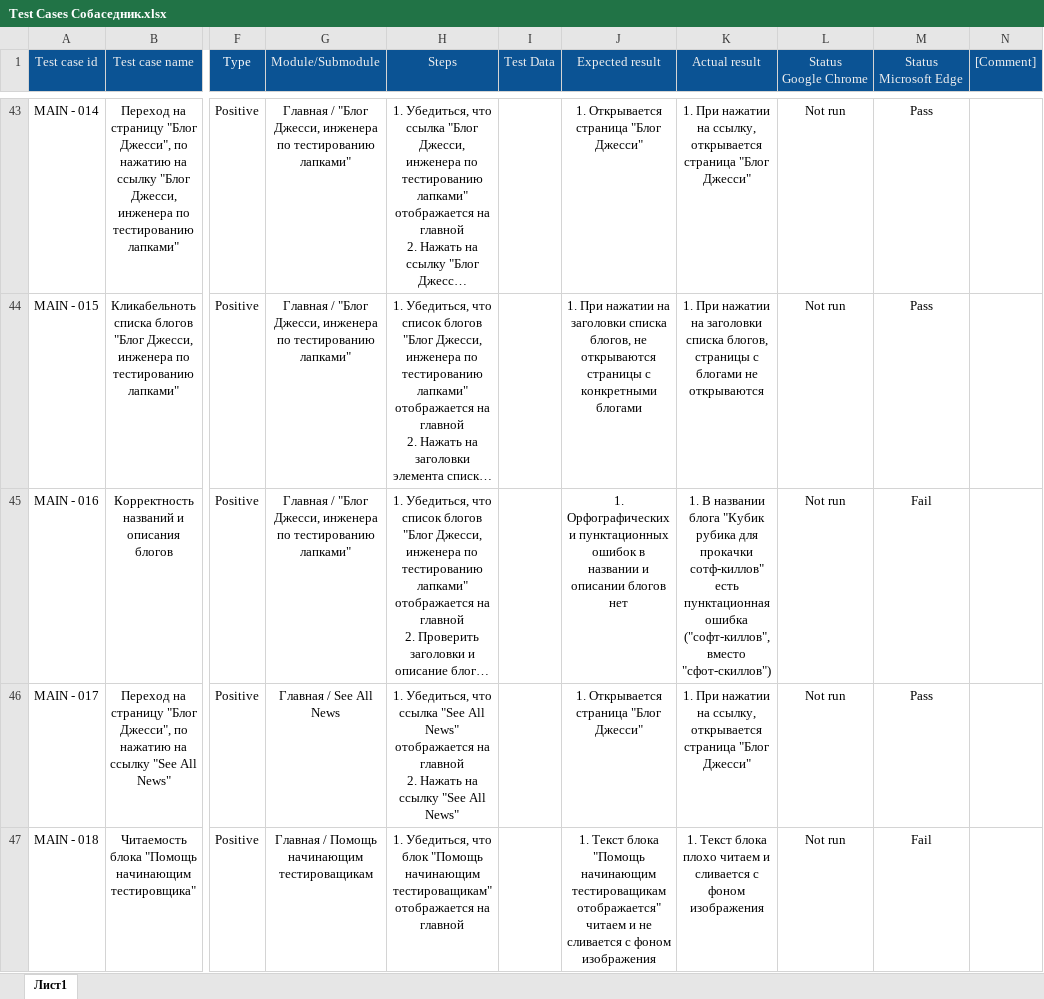
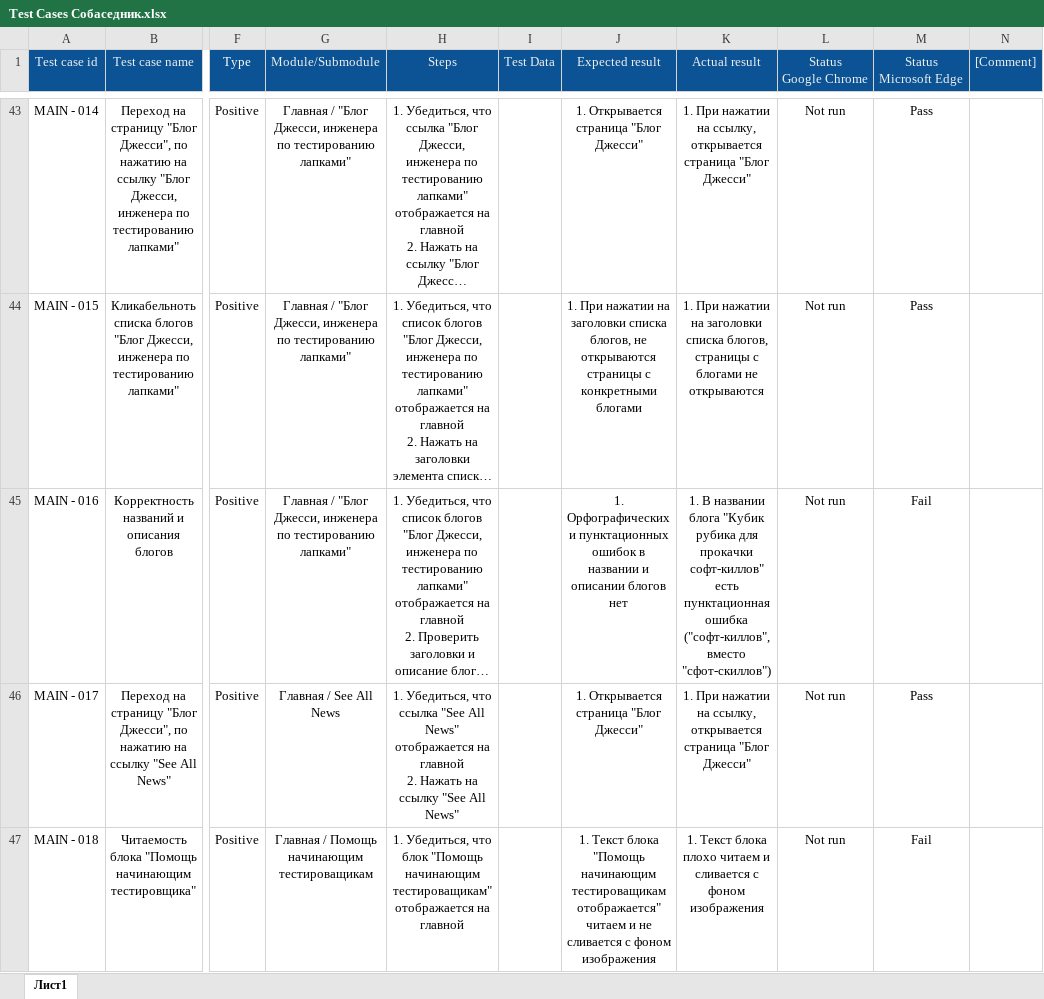
Before and after one commit to AlexeyGusev94/Sobasednik, an Excel workbook: Test Cases Собаседник.xlsx, sheet Лист1, drawn as a sheet; only a part is shown, gaps mark what is left out; long unchanged cells end in …; values as stored, in another font and other column widths than the file's, no borders; charts and pictures not drawn; the diff covers the shown part only; the diff names each change by its address in the sheet, - before the commit and + after, or states it on an @@ line.

```diff
--- a/Test Cases Собаседник.xlsx (sheet Лист1)
+++ b/Test Cases Собаседник.xlsx (sheet Лист1)
-K45 (Actual result): …для прокачки сотф-киллов" есть пунктационная…
+K45 (Actual result): …для прокачки софт-киллов" есть пунктационная…
```
Also changed, not shown: 1 edited cell elsewhere in this sheet, Check List Собаседник.xlsx, 1 other file.
